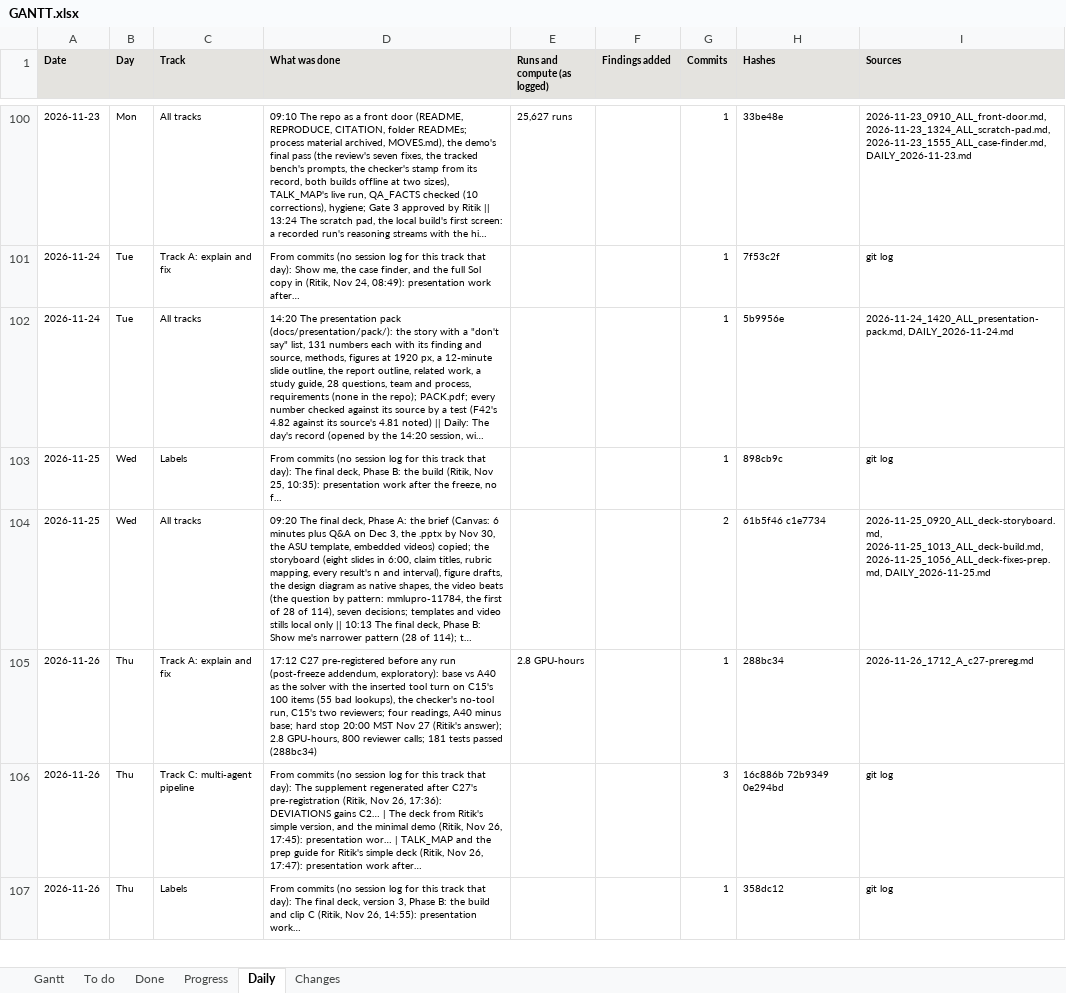
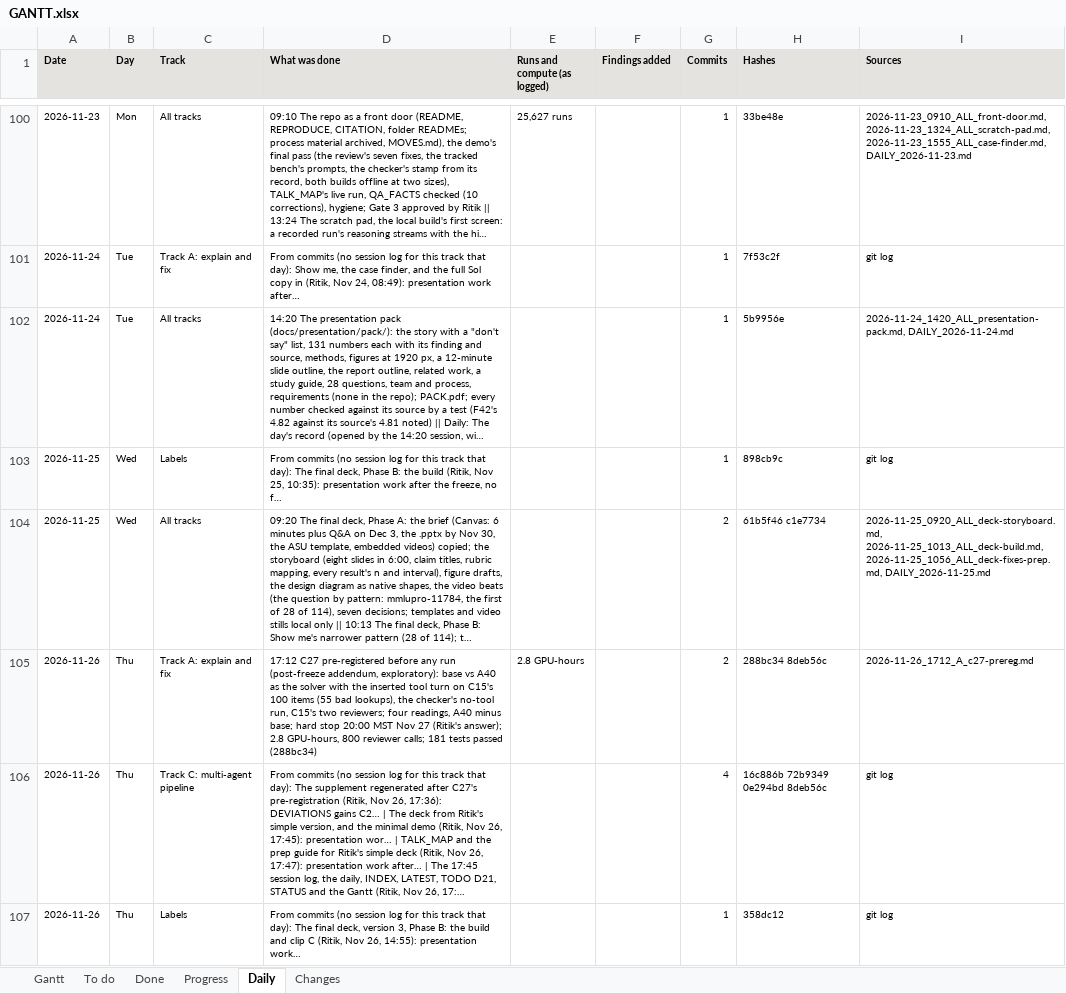
Before and after one commit to shrey-Bish/cse598-cot-faithfulness, an Excel workbook: docs/status/GANTT.xlsx, sheet Daily, drawn as a sheet; only a part is shown, gaps mark what is left out; long unchanged cells end in …; values as stored, in another font and other column widths than the file's, no borders; the diff covers the shown part only; the diff names each change by its address in the sheet, - before the commit and + after, or states it on an @@ line.

Commit message:
C27 submitted on Sol (Ritik, Nov 26, 18:24): after the ASU VPN and Ritik's own ssh -fNM, the clone (clean at 97c0628, nothing running) pulled to 8deb56c after the safety diff (additive c27 cases in run.sh and submit.sh, the new c27.sbatch); submit.sh --check, then jobs 2471483 (base) and 2471484 (a40), 2:30 each, pending. The 17:45 log, LATEST, INDEX, the daily, TODO D21, STATUS and the Gantt.

```diff
--- a/docs/status/GANTT.xlsx (sheet Daily)
+++ b/docs/status/GANTT.xlsx (sheet Daily)
-G105 (Commits): 1
+G105 (Commits): 2
-H105 (Hashes): 288bc34
+H105 (Hashes): 288bc34 8deb56c
-D106 (What was done): …work after…
+D106 (What was done): …work after… | The 17:45 session log, the daily, INDEX, LATEST, TODO D21, STATUS and the Gantt (Ritik, Nov 26, 17:…
-G106 (Commits): 3
+G106 (Commits): 4
-H106 (Hashes): 16c886b 72b9349 0e294bd
+H106 (Hashes): 16c886b 72b9349 0e294bd 8deb56c
```
Also changed, not shown: 1 edited cell elsewhere in this sheet, sheet Changes, sheet Gantt, 8 other files.
